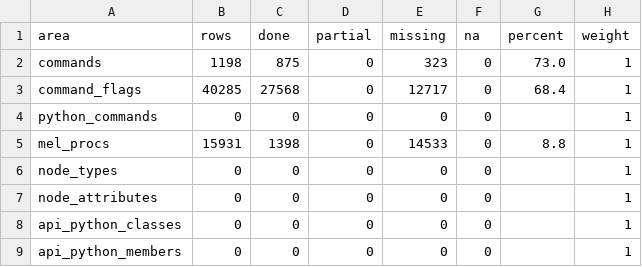
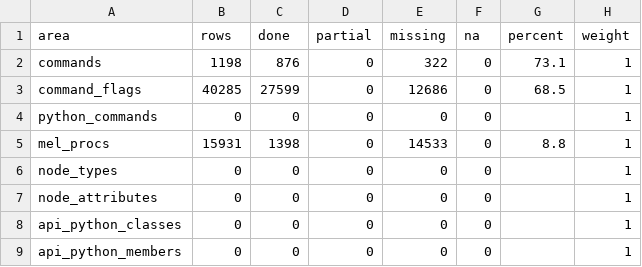
Before and after one commit to DonnieAlex/Aztek, a TSV file: parity/summary.tsv, drawn as a sheet; only a part is shown.

```diff
--- a/parity/summary.tsv
+++ b/parity/summary.tsv
@@ -1,4 +1,4 @@
 area	rows	done	partial	missing	na	percent	weight
-commands	1198	875	0	323	0	73.0	1
-command_flags	40285	27568	0	12717	0	68.4	1
+commands	1198	876	0	322	0	73.1	1
+command_flags	40285	27599	0	12686	0	68.5	1
 python_commands	0	0	0	0	0		1
```
Also changed, not shown: parity/commands.tsv, 1 other file.
